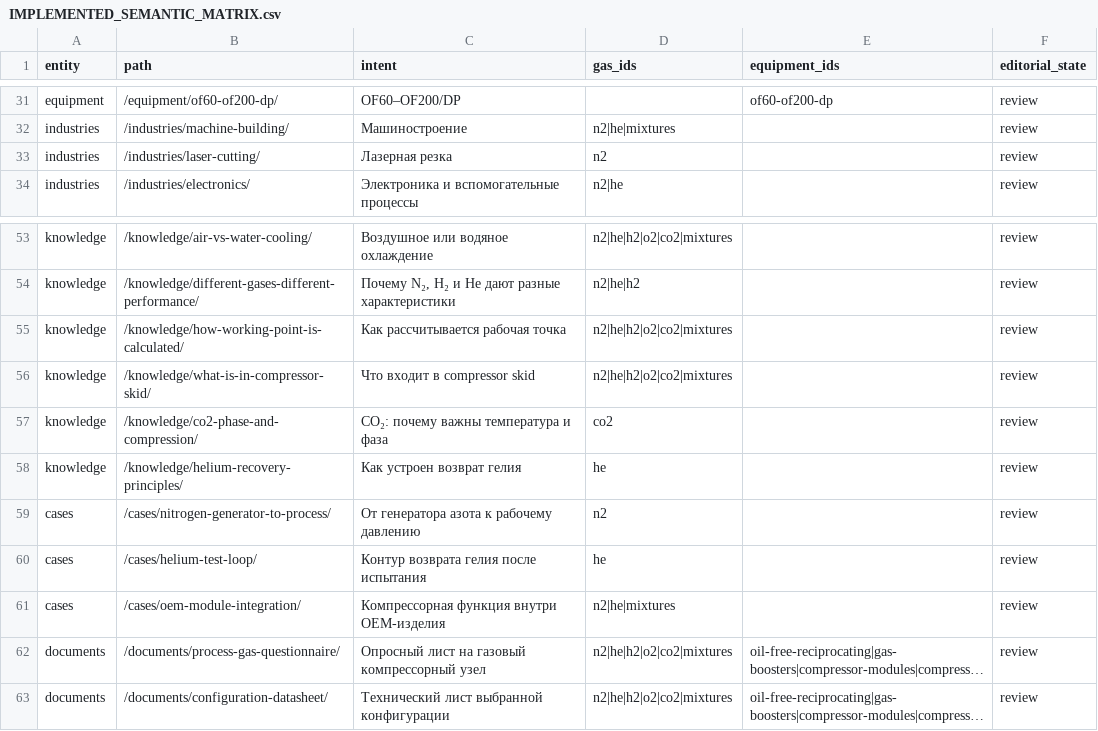
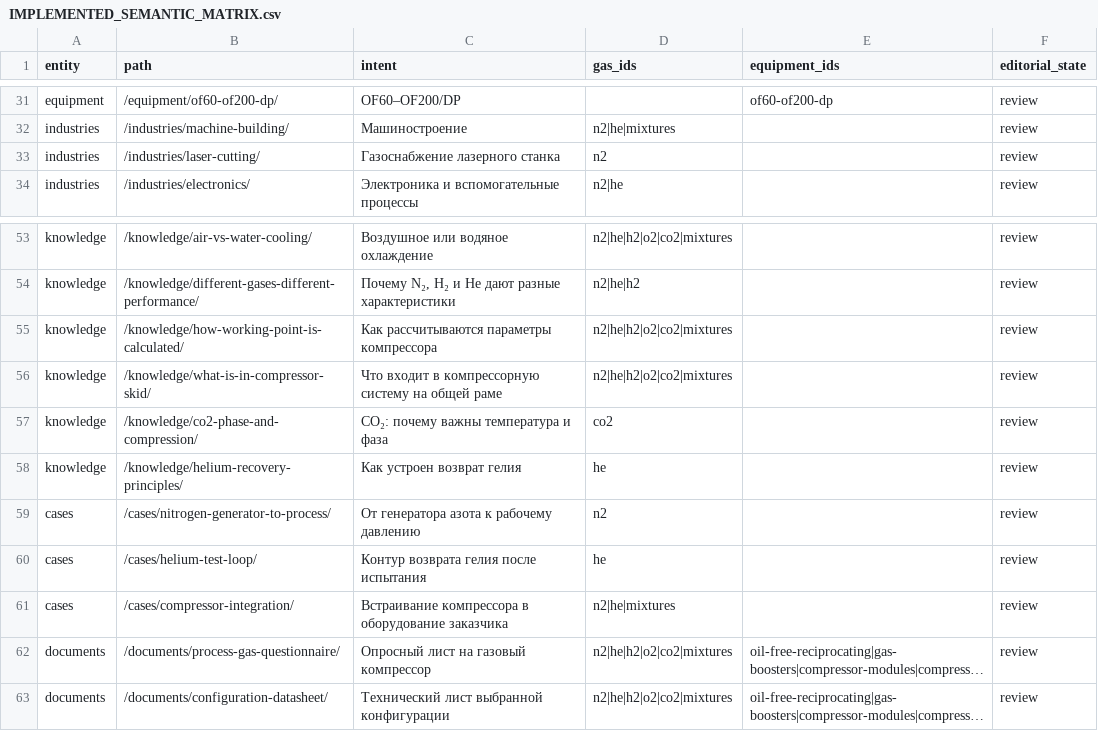
Before and after one commit to utkinin/compressor, a CSV file: docs/IMPLEMENTED_SEMANTIC_MATRIX.csv, drawn as a sheet; only a part is shown, gaps mark what is left out; long unchanged cells end in …; the diff covers the shown part only; the diff names each change by its address in the sheet, - before the commit and + after, or states it on an @@ line.

Commit message:
refactor: remove supplier identities and normalize integration routes

```diff
--- a/docs/IMPLEMENTED_SEMANTIC_MATRIX.csv
+++ b/docs/IMPLEMENTED_SEMANTIC_MATRIX.csv
-C33 (intent): Лазерная резка
+C33 (intent): Газоснабжение лазерного станка
-C55 (intent): Как рассчитывается рабочая точка
+C55 (intent): Как рассчитываются параметры компрессора
-C56 (intent): Что входит в compressor skid
+C56 (intent): Что входит в компрессорную систему на общей раме
-B61 (path): /cases/oem-module-integration/
+B61 (path): /cases/compressor-integration/
-C61 (intent): Компрессорная функция внутри OEM-изделия
+C61 (intent): Встраивание компрессора в оборудование заказчика
-C62 (intent): Опросный лист на газовый компрессорный узел
+C62 (intent): Опросный лист на газовый компрессор
```
Also changed, not shown: 12 edited cells elsewhere in this file, docs/SEMANTIC_MATRIX.csv, 38 other files.
